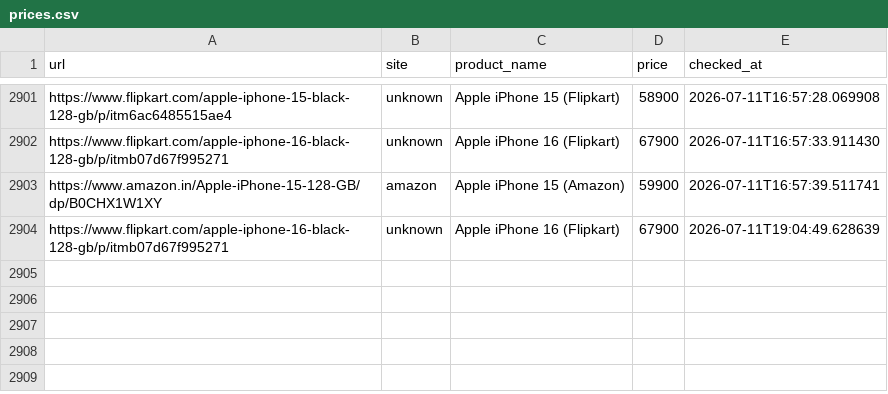
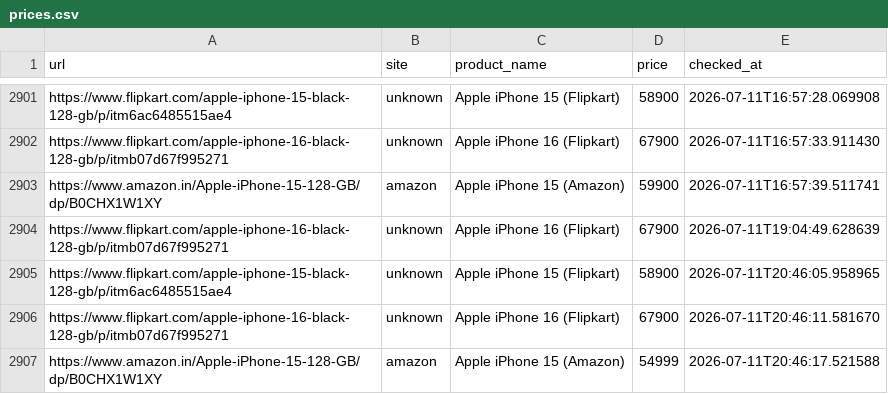
Before and after one commit to abhiramiramadas/Pricehistory, a CSV file: prices.csv, drawn as a sheet; only a part is shown, gaps mark what is left out; the diff names each change by its address in the sheet, - before the commit and + after, or states it on an @@ line.

```diff
--- a/prices.csv
+++ b/prices.csv
+row 2905: https://www.flipkart.com/apple-iphone-15-black-128-gb/p/itm6ac6485515ae4 | unknown | Apple iPhone 15 (Flipkart) | 58900 | 2026-07-11T20:46:05.958965
+row 2906: https://www.flipkart.com/apple-iphone-16-black-128-gb/p/itmb07d67f995271 | unknown | Apple iPhone 16 (Flipkart) | 67900 | 2026-07-11T20:46:11.581670
+row 2907: https://www.amazon.in/Apple-iPhone-15-128-GB/dp/B0CHX1W1XY | amazon | Apple iPhone 15 (Amazon) | 54999 | 2026-07-11T20:46:17.521588
```
Also changed, not shown: 4 other files.
